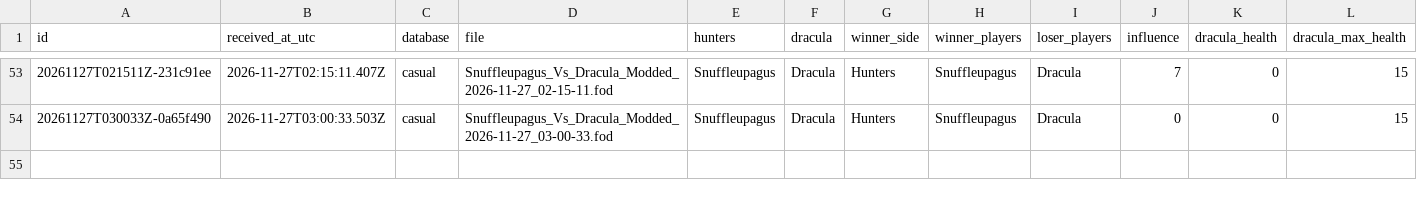
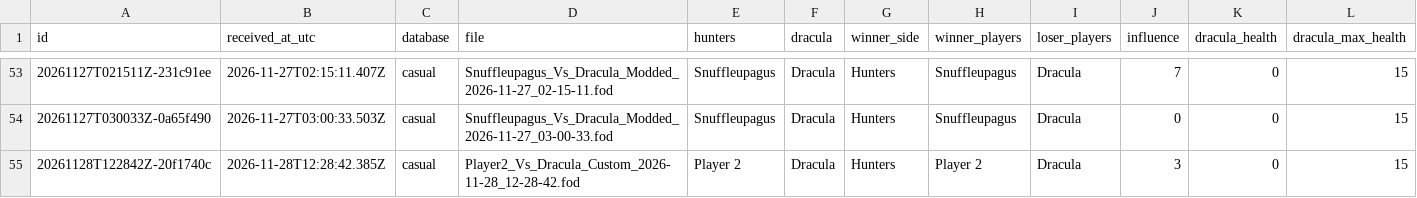
Before and after one commit to rjc-oss/fod-game-database, a CSV file: data/games.csv, drawn as a sheet; only a part is shown, gaps mark what is left out; rows hold the shown columns only; the diff names each change by its address in the sheet, - before the commit and + after, or states it on an @@ line.

```diff
--- a/data/games.csv
+++ b/data/games.csv
+row 55: 20261128T122842Z-20f1740c | 2026-11-28T12:28:42.385Z | casual | Player2_Vs_Dracula_Custom_2026-11-28_12-28-42.fod | Player 2 | Dracula | Hunters | Player 2 | Dracula | 3 | 0 | 15
```
Also changed, not shown: 2 other files.
